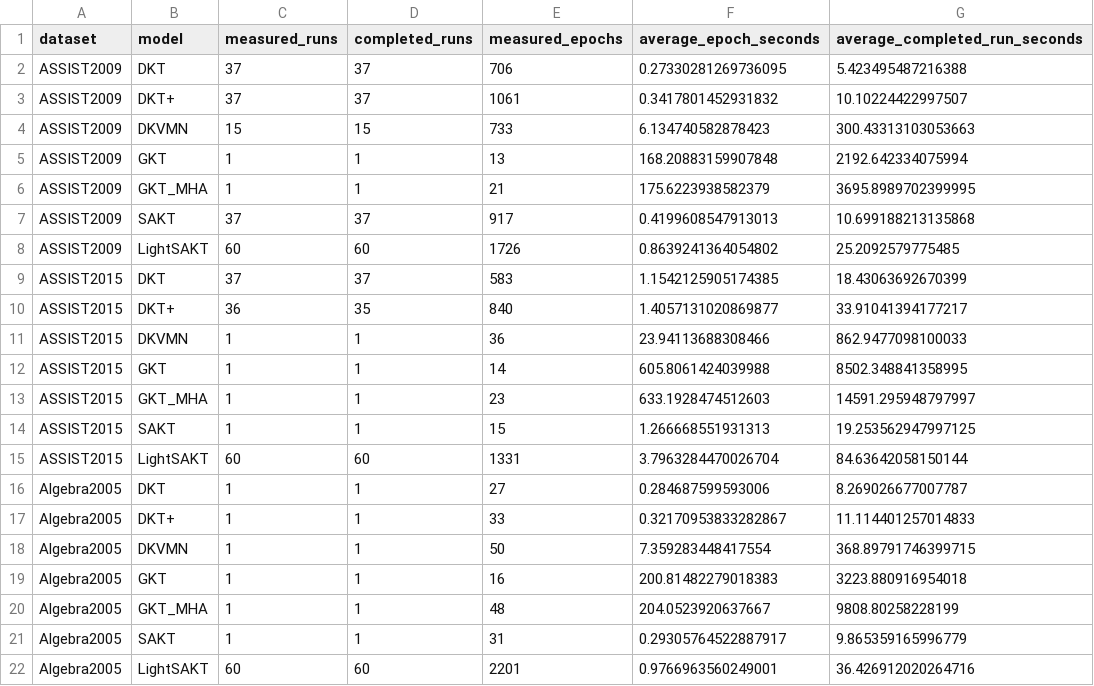
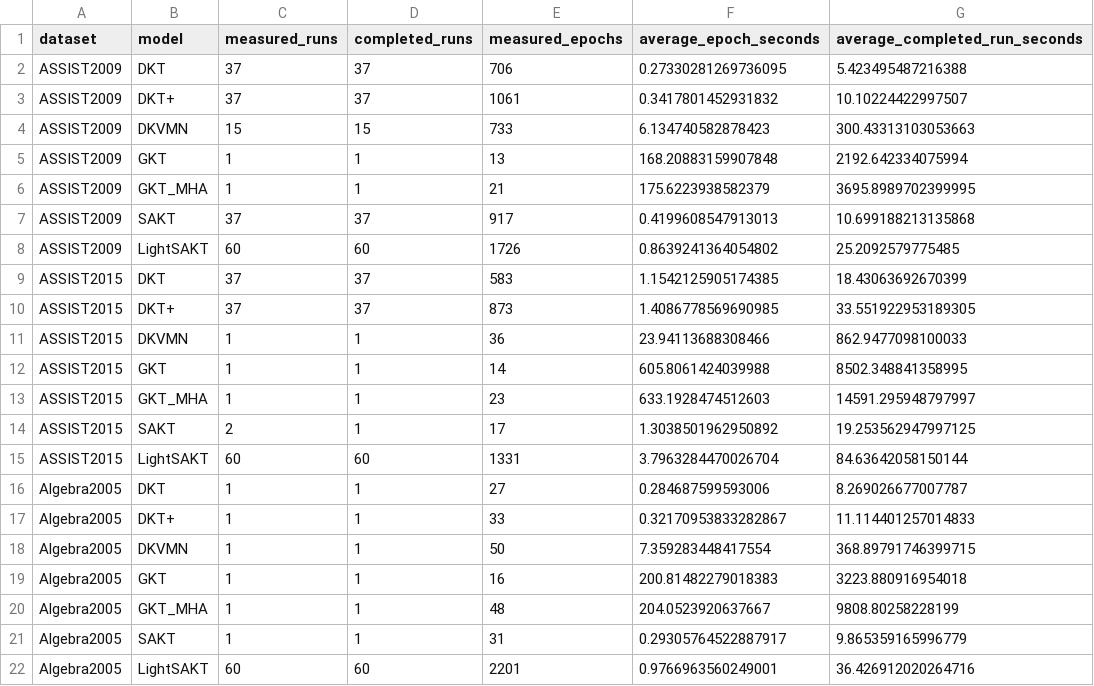
Before and after one commit to Tanishgupta28/LightSAKT2, a CSV file: reports/ETA_MEASURED_TIMINGS.csv, drawn as a sheet.

```diff
--- a/reports/ETA_MEASURED_TIMINGS.csv
+++ b/reports/ETA_MEASURED_TIMINGS.csv
@@ -9,3 +9,3 @@ ASSIST2009,LightSAKT,60,60,1726,0.8639241364054802,25.2092579775485
 ASSIST2015,DKT,37,37,583,1.1542125905174385,18.43063692670399
-ASSIST2015,DKT+,36,35,840,1.4057131020869877,33.91041394177217
+ASSIST2015,DKT+,37,37,873,1.4086778569690985,33.551922953189305
 ASSIST2015,DKVMN,1,1,36,23.94113688308466,862.9477098100033
@@ -13,3 +13,3 @@ ASSIST2015,GKT,1,1,14,605.8061424039988,8502.348841358995
 ASSIST2015,GKT_MHA,1,1,23,633.1928474512603,14591.295948797997
-ASSIST2015,SAKT,1,1,15,1.266668551931313,19.253562947997125
+ASSIST2015,SAKT,2,1,17,1.3038501962950892,19.253562947997125
 ASSIST2015,LightSAKT,60,60,1331,3.7963284470026704,84.63642058150144
```
Also changed, not shown: reports/ETA_PHASE_MODEL_DATASET.csv, reports/ETA_REMAINING_RUNS.csv, 29 other files.
